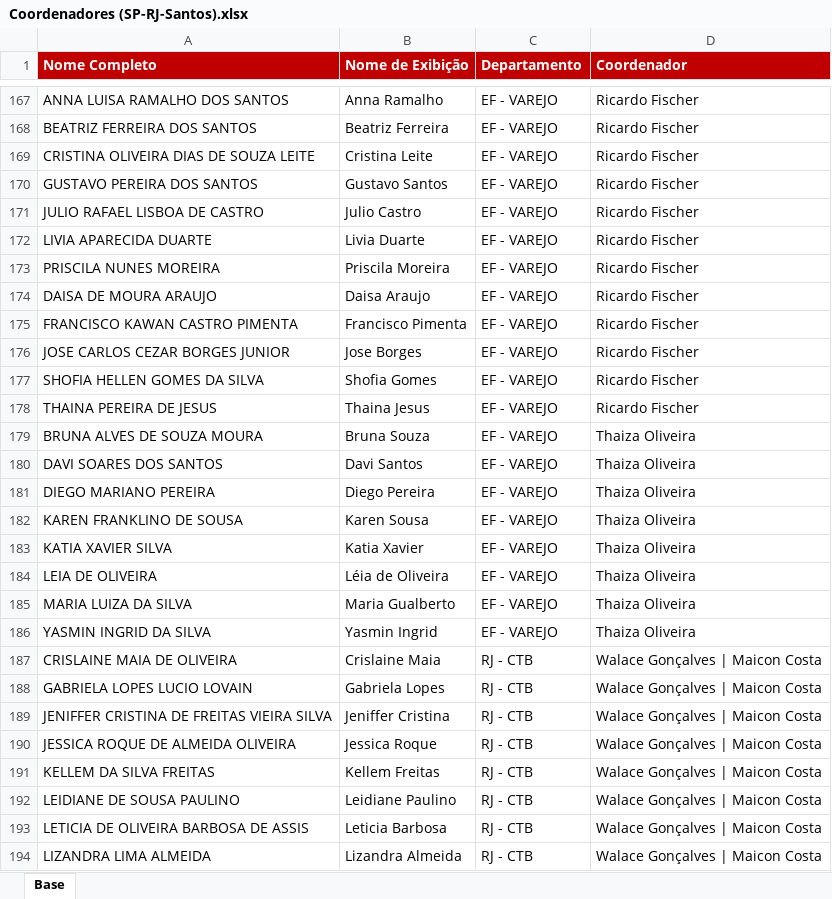
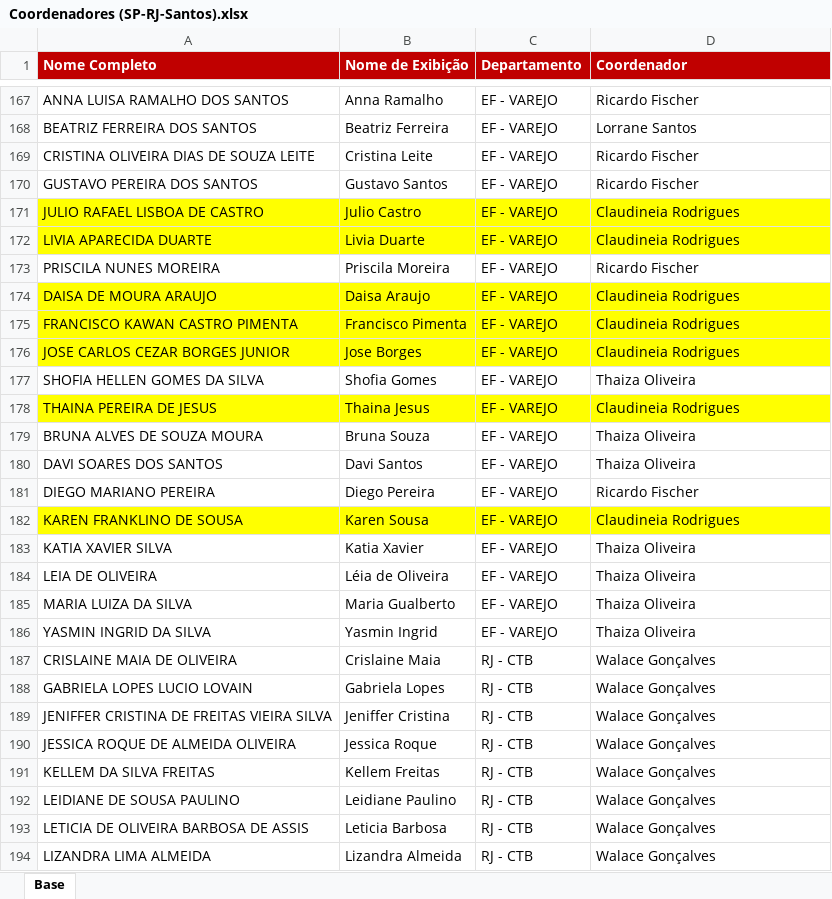
Before and after one commit to GAmaral99/Acompanhamento-de-Pendencias, an Excel workbook: data/coordenadores/Coordenadores (SP-RJ-Santos).xlsx, sheet Base, drawn as a sheet; only a part is shown, gaps mark what is left out; values as stored, in another font and other column widths than the file's, no borders; table styles not drawn; the diff covers the shown part only; the diff names each change by its address in the sheet, - before the commit and + after, or states it on an @@ line.

```diff
--- a/data/coordenadores/Coordenadores (SP-RJ-Santos).xlsx (sheet Base)
+++ b/data/coordenadores/Coordenadores (SP-RJ-Santos).xlsx (sheet Base)
-D168 (Coordenador): Ricardo Fischer
+D168 (Coordenador): Lorrane Santos
-A171:D172 fill: none
+A171:D172 fill: #FFFF00
-D171:D172 (Coordenador): Ricardo Fischer
+D171:D172 (Coordenador): Claudineia Rodrigues
-A174:D176 fill: none
+A174:D176 fill: #FFFF00
-D174:D176 (Coordenador): Ricardo Fischer
+D174:D176 (Coordenador): Claudineia Rodrigues
-D177 (Coordenador): Ricardo Fischer
+D177 (Coordenador): Thaiza Oliveira
-A178:D178 fill: none
+A178:D178 fill: #FFFF00
-D178 (Coordenador): Ricardo Fischer
+D178 (Coordenador): Claudineia Rodrigues
-D181 (Coordenador): Thaiza Oliveira
+D181 (Coordenador): Ricardo Fischer
-A182:D182 fill: none
+A182:D182 fill: #FFFF00
-D182 (Coordenador): Thaiza Oliveira
+D182 (Coordenador): Claudineia Rodrigues
-D187:D194 (Coordenador): Walace Gonçalves | Maicon Costa
+D187:D194 (Coordenador): Walace Gonçalves
```
Also changed, not shown: 1 added row, 100 edited cells and cell formats elsewhere in this sheet, 1 other file.
